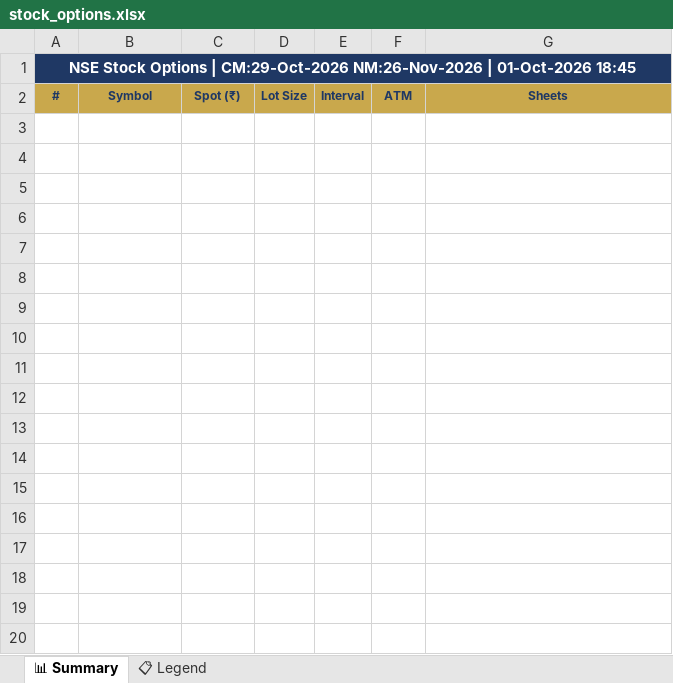
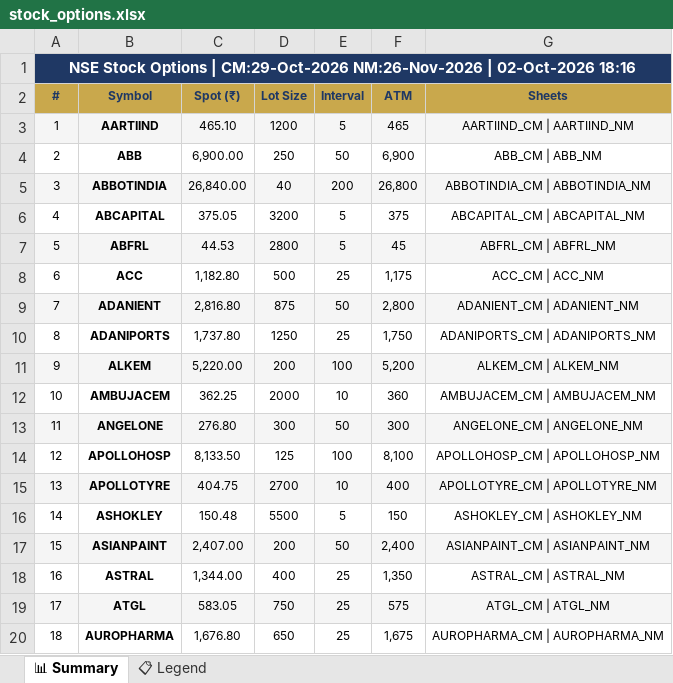
Before and after one commit to spurandhar0/nfo-options-tracker, an Excel workbook: data/stock_options.xlsx, sheet 📊 Summary, drawn as a sheet; only a part is shown; values as stored, in another font and other column widths than the file's, no borders; the diff covers the shown part only; the diff names each change by its address in the sheet, - before the commit and + after, or states it on an @@ line.

```diff
--- a/data/stock_options.xlsx (sheet 📊 Summary)
+++ b/data/stock_options.xlsx (sheet 📊 Summary)
-A1 (#): …NM:26-Nov-2026 | 01-Oct-2026 18:45
+A1 (#): …NM:26-Nov-2026 | 02-Oct-2026 18:16
+row 3: 1 | AARTIIND | 465.10 | 1200 | 5 | 465 | AARTIIND_CM | AARTIIND_NM
+row 4: 2 | ABB | 6,900.00 | 250 | 50 | 6,900 | ABB_CM | ABB_NM
+row 5: 3 | ABBOTINDIA | 26,840.00 | 40 | 200 | 26,800 | ABBOTINDIA_CM | ABBOTINDIA_NM
+row 6: 4 | ABCAPITAL | 375.05 | 3200 | 5 | 375 | ABCAPITAL_CM | ABCAPITAL_NM
+row 7: 5 | ABFRL | 44.53 | 2800 | 5 | 45 | ABFRL_CM | ABFRL_NM
+row 8: 6 | ACC | 1,182.80 | 500 | 25 | 1,175 | ACC_CM | ACC_NM
+row 9: 7 | ADANIENT | 2,816.80 | 875 | 50 | 2,800 | ADANIENT_CM | ADANIENT_NM
+row 10: 8 | ADANIPORTS | 1,737.80 | 1250 | 25 | 1,750 | ADANIPORTS_CM | ADANIPORTS_NM
+row 11: 9 | ALKEM | 5,220.00 | 200 | 100 | 5,200 | ALKEM_CM | ALKEM_NM
+row 12: 10 | AMBUJACEM | 362.25 | 2000 | 10 | 360 | AMBUJACEM_CM | AMBUJACEM_NM
+row 13: 11 | ANGELONE | 276.80 | 300 | 50 | 300 | ANGELONE_CM | ANGELONE_NM
+row 14: 12 | APOLLOHOSP | 8,133.50 | 125 | 100 | 8,100 | APOLLOHOSP_CM | APOLLOHOSP_NM
+row 15: 13 | APOLLOTYRE | 404.75 | 2700 | 10 | 400 | APOLLOTYRE_CM | APOLLOTYRE_NM
+row 16: 14 | ASHOKLEY | 150.48 | 5500 | 5 | 150 | ASHOKLEY_CM | ASHOKLEY_NM
+row 17: 15 | ASIANPAINT | 2,407.00 | 200 | 50 | 2,400 | ASIANPAINT_CM | ASIANPAINT_NM
+row 18: 16 | ASTRAL | 1,344.00 | 400 | 25 | 1,350 | ASTRAL_CM | ASTRAL_NM
+row 19: 17 | ATGL | 583.05 | 750 | 25 | 575 | ATGL_CM | ATGL_NM
+row 20: 18 | AUROPHARMA | 1,676.80 | 650 | 25 | 1,675 | AUROPHARMA_CM | AUROPHARMA_NM
```
Also changed, not shown: 141 added rows elsewhere in this sheet, 1 other file.
